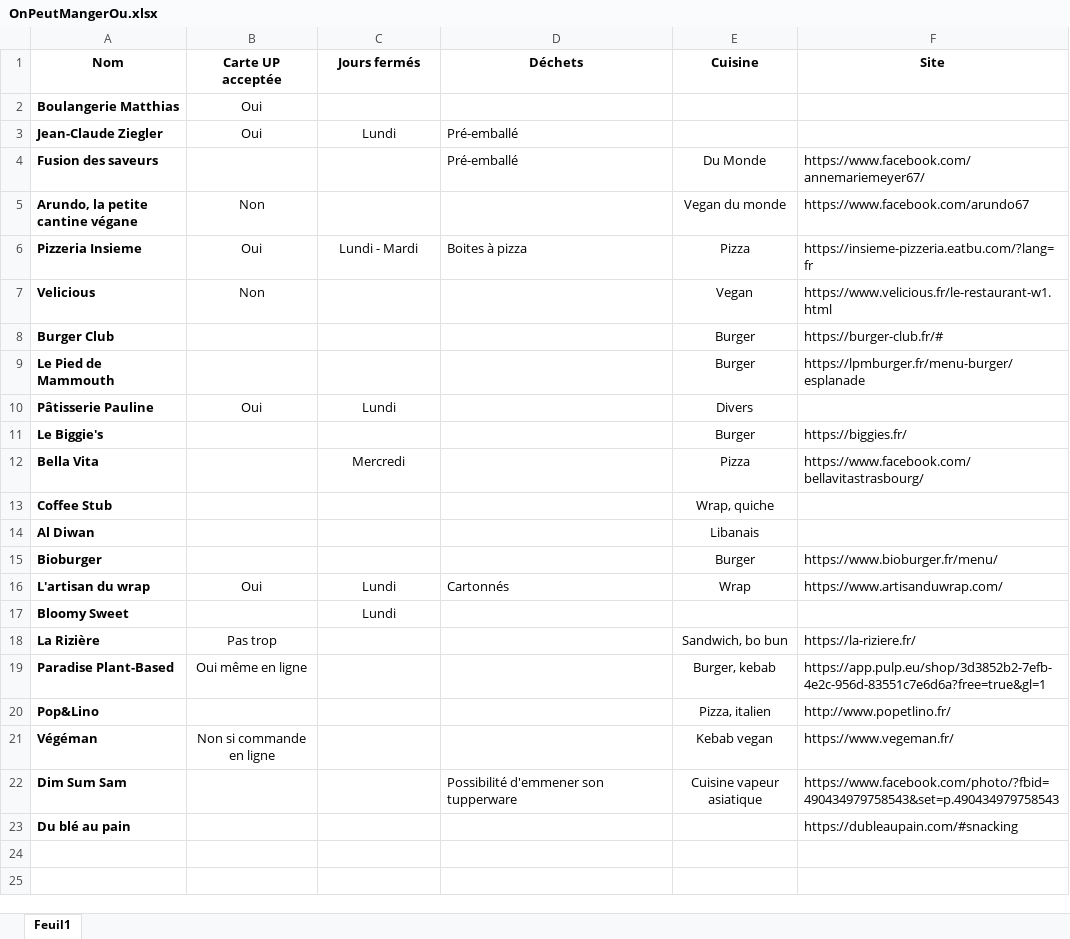
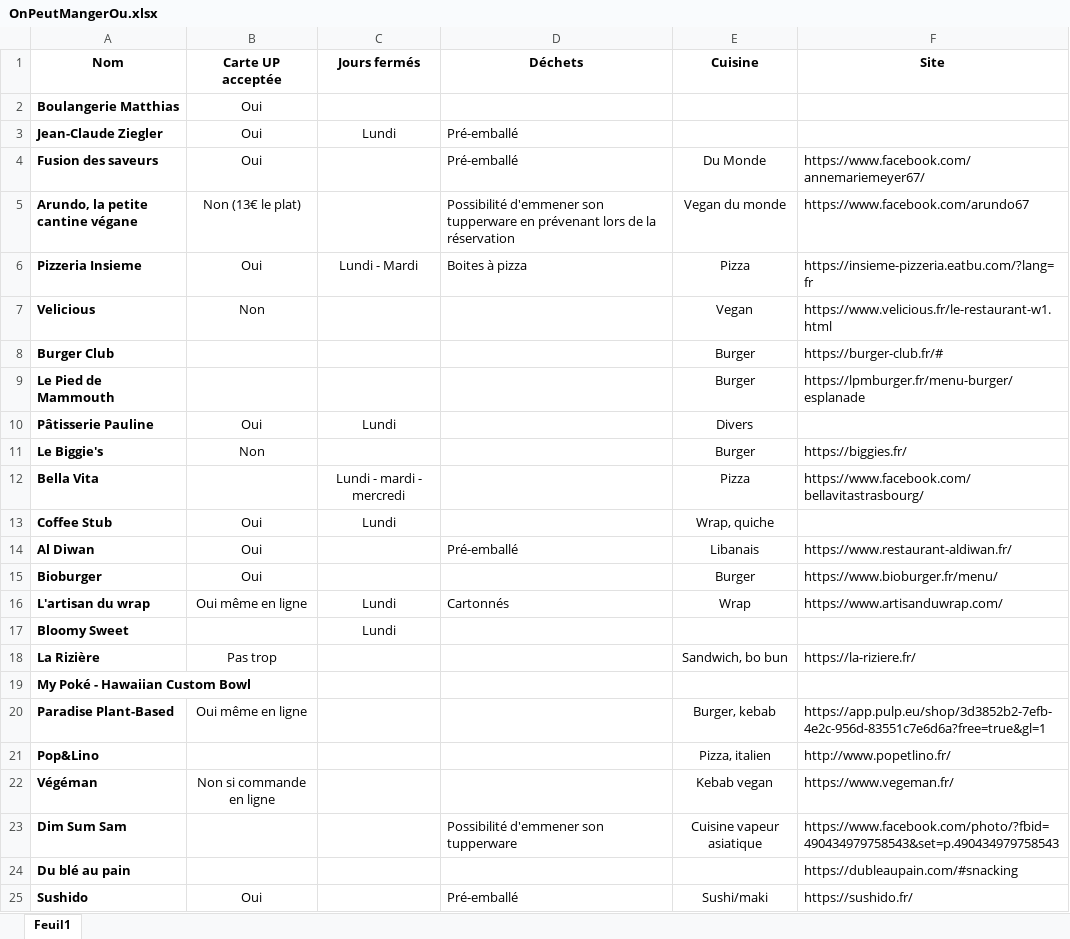
Before and after one commit to FlorianKohler/OnVaMangerOu, an Excel workbook: OnPeutMangerOu.xlsx, sheet Feuil1, drawn as a sheet; values as stored, in another font and other column widths than the file's, no borders; the diff names each change by its address in the sheet, - before the commit and + after, or states it on an @@ line.

```diff
--- a/OnPeutMangerOu.xlsx (sheet Feuil1)
+++ b/OnPeutMangerOu.xlsx (sheet Feuil1)
-B4 (Carte UP acceptée): (empty)
+B4 (Carte UP acceptée): Oui
-B5 (Carte UP acceptée): Non
+B5 (Carte UP acceptée): Non (13€ le plat)
-D5 (Déchets): (empty)
+D5 (Déchets): Possibilité d'emmener son tupperware en prévenant lors de la réservation
-B11 (Carte UP acceptée): (empty)
+B11 (Carte UP acceptée): Non
-C12 (Jours fermés): Mercredi
+C12 (Jours fermés): Lundi - mardi - mercredi
-B13:B15 (Carte UP acceptée): (empty)
+B13:B15 (Carte UP acceptée): Oui
-C13 (Jours fermés): (empty)
+C13 (Jours fermés): Lundi
-D14 (Déchets): (empty)
+D14 (Déchets): Pré-emballé
-F14 (Site): (empty)
+F14 (Site): https://www.restaurant-aldiwan.fr/
-B16 (Carte UP acceptée): Oui
+B16 (Carte UP acceptée): Oui même en ligne
+row 19: My Poké - Hawaiian Custom Bowl
+row 25: Sushido | Oui |  | Pré-emballé | Sushi/maki | https://sushido.fr/
```
Also changed, not shown: 1 other file.
